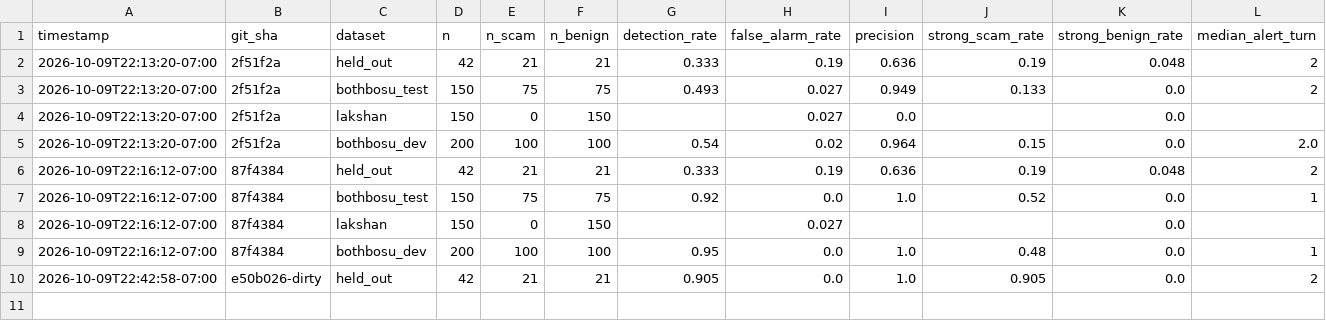
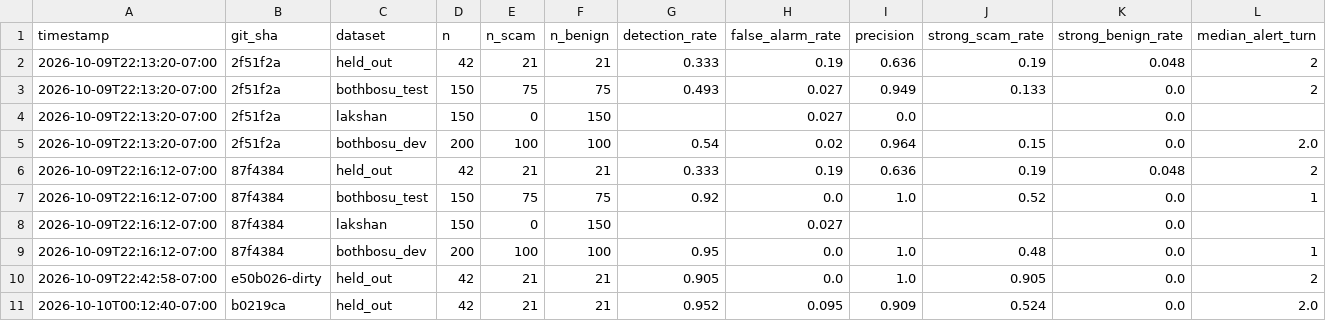
Before and after one commit to ANonABento/baseline, a CSV file: results/fraud_history.csv, drawn as a sheet; only a part is shown; rows hold the shown columns only; the diff names each change by its address in the sheet, - before the commit and + after, or states it on an @@ line.

```diff
--- a/results/fraud_history.csv
+++ b/results/fraud_history.csv
+row 11: 2026-10-10T00:12:40-07:00 | b0219ca | held_out | 42 | 21 | 21 | 0.952 | 0.095 | 0.909 | 0.524 | 0.0 | 2.0
```
